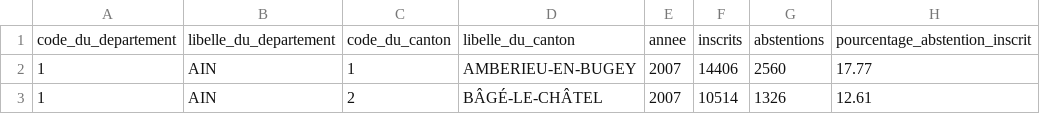
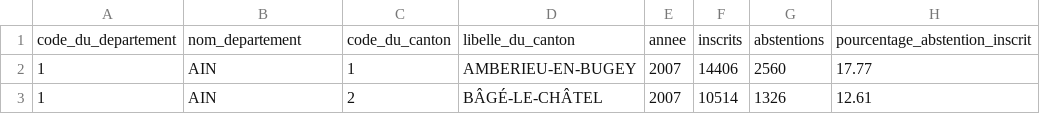
Before and after one commit to bardiotmarin/MSPR_BIG_DATA, a CSV file: DATA/raw/Presidentielle-2007-T2.csv, drawn as a sheet; only a part is shown; the diff names each change by its address in the sheet, - before the commit and + after, or states it on an @@ line.

```diff
--- a/DATA/raw/Presidentielle-2007-T2.csv
+++ b/DATA/raw/Presidentielle-2007-T2.csv
-B1: libelle_du_departement
+B1: nom_departement
```
Also changed, not shown: DATA/raw/Presidentielle-2002-T2.csv, DATA/raw/Presidentielle-2012-T2.csv, 7 other files.
